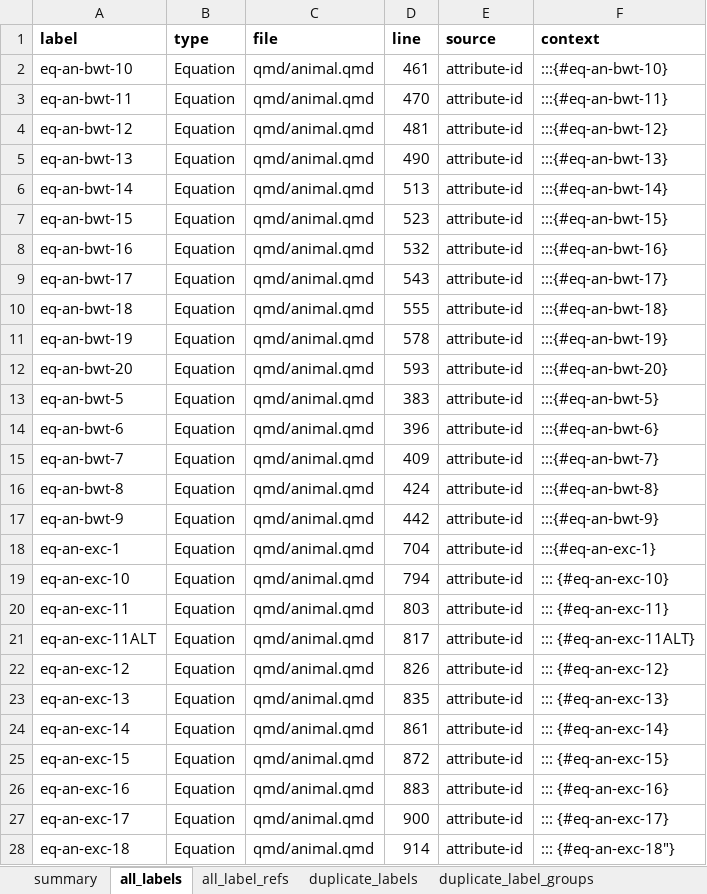
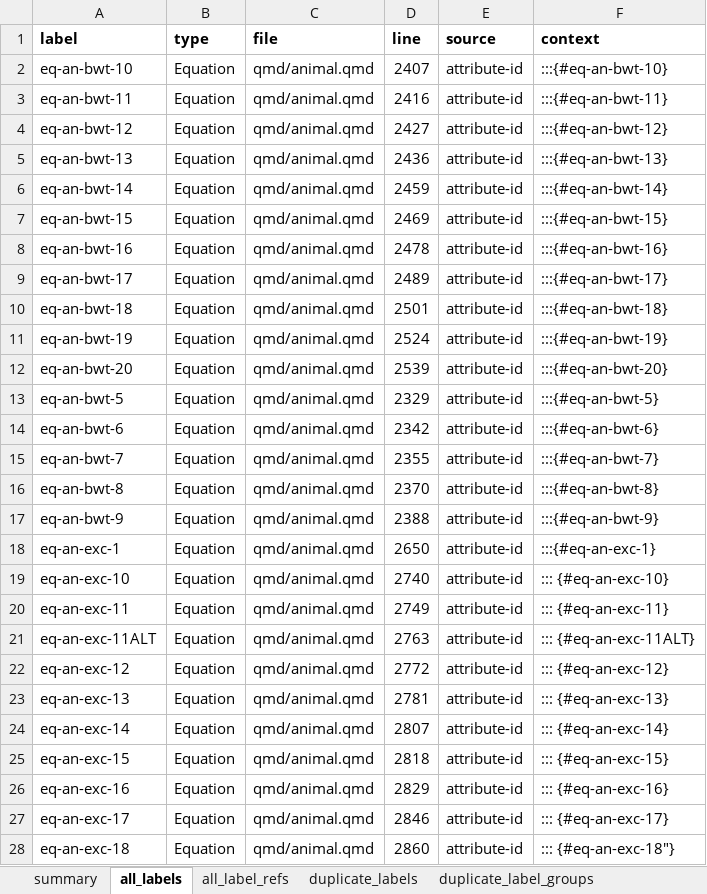
Before and after one commit to RuminantFarmSystems/RuFaS, an Excel workbook: docs/scientific/quarto-scidoc/quarto_reference_audit.xlsx, sheet all_labels, drawn as a sheet; only a part is shown; values as stored, in another font and other column widths than the file's, no borders; the diff covers the shown part only; the diff names each change by its address in the sheet, - before the commit and + after, or states it on an @@ line.

```diff
--- a/docs/scientific/quarto-scidoc/quarto_reference_audit.xlsx (sheet all_labels)
+++ b/docs/scientific/quarto-scidoc/quarto_reference_audit.xlsx (sheet all_labels)
-D2 (line): 461
+D2 (line): 2407
-D3 (line): 470
+D3 (line): 2416
-D4 (line): 481
+D4 (line): 2427
-D5 (line): 490
+D5 (line): 2436
-D6 (line): 513
+D6 (line): 2459
-D7 (line): 523
+D7 (line): 2469
-D8 (line): 532
+D8 (line): 2478
-D9 (line): 543
+D9 (line): 2489
-D10 (line): 555
+D10 (line): 2501
-D11 (line): 578
+D11 (line): 2524
-D12 (line): 593
+D12 (line): 2539
-D13 (line): 383
+D13 (line): 2329
-D14 (line): 396
+D14 (line): 2342
-D15 (line): 409
+D15 (line): 2355
-D16 (line): 424
+D16 (line): 2370
-D17 (line): 442
+D17 (line): 2388
-D18 (line): 704
+D18 (line): 2650
-D19 (line): 794
+D19 (line): 2740
-D20 (line): 803
+D20 (line): 2749
-D21 (line): 817
+D21 (line): 2763
-D22 (line): 826
+D22 (line): 2772
-D23 (line): 835
+D23 (line): 2781
-D24 (line): 861
+D24 (line): 2807
-D25 (line): 872
+D25 (line): 2818
-D26 (line): 883
+D26 (line): 2829
-D27 (line): 900
+D27 (line): 2846
-D28 (line): 914
+D28 (line): 2860
```
Also changed, not shown: 108 added rows and 59 edited cells elsewhere in this sheet, sheet equations, sheet unused_labels, sheet bib_entries, sheet all_label_refs, sheet hyperlinks, sheet anchor_links, 11 more sheets.
